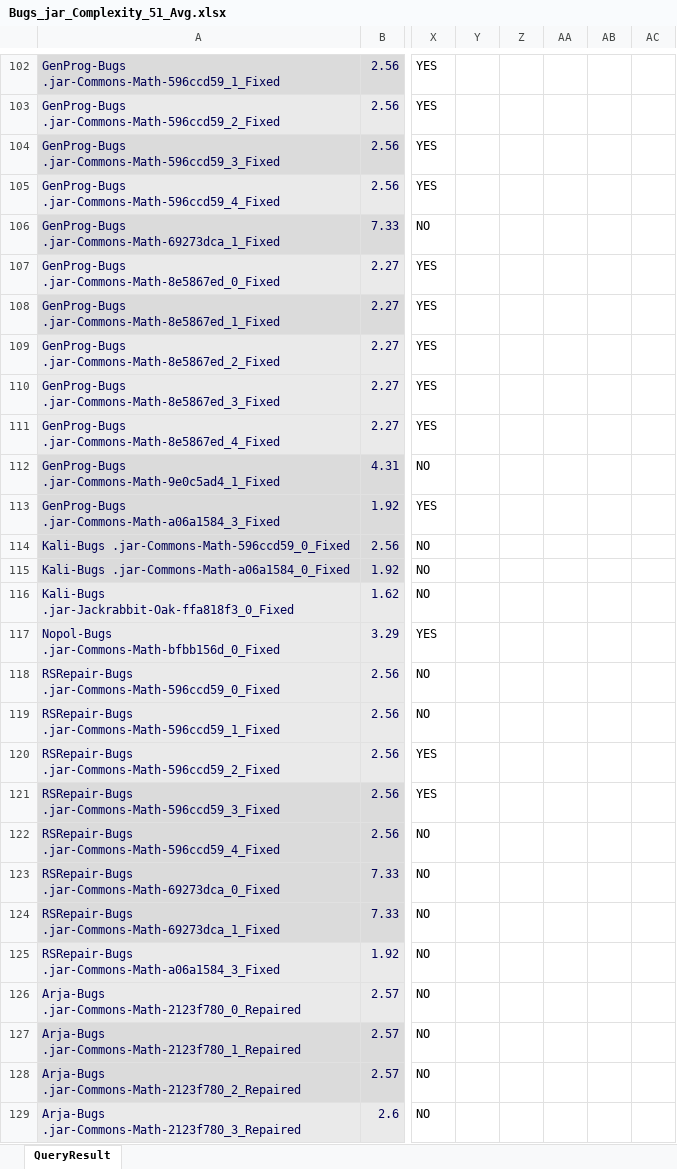
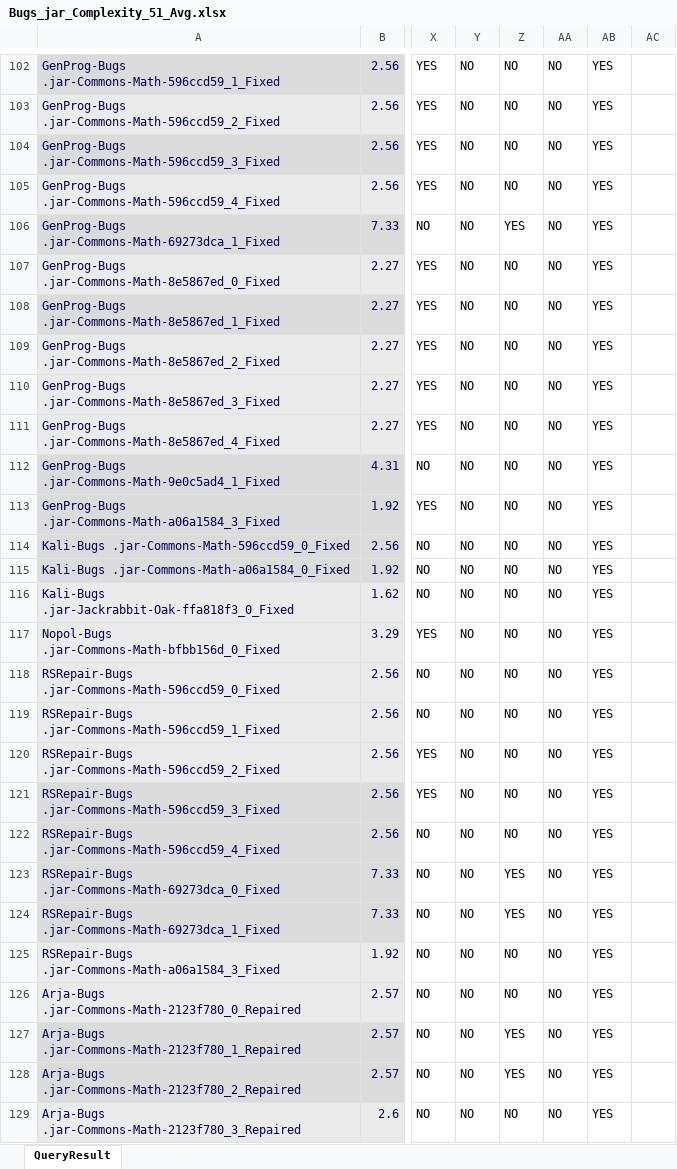
Before and after one commit to zaricu22/APR-PQA, an Excel workbook: 3. Bears_and_Bugs.jar_Metrics/Bugs_jar_Complexity_51_Avg.xlsx, sheet QueryResult, drawn as a sheet; only a part is shown, gaps mark what is left out; values as stored, in another font and other column widths than the file's, no borders; conditional formats not drawn; the diff covers the shown part only; the diff names each change by its address in the sheet, - before the commit and + after, or states it on an @@ line.

```diff
--- a/3. Bears_and_Bugs.jar_Metrics/Bugs_jar_Complexity_51_Avg.xlsx (sheet QueryResult)
+++ b/3. Bears_and_Bugs.jar_Metrics/Bugs_jar_Complexity_51_Avg.xlsx (sheet QueryResult)
-Y102:Y129: (empty)
+Y102:Y129: NO
-Z102:Z105: (empty)
+Z102:Z105: NO
-AA102:AA129: (empty)
+AA102:AA129: NO
-AB102:AB129: (empty)
+AB102:AB129: YES
-Z106: (empty)
+Z106: YES
-Z107:Z122: (empty)
+Z107:Z122: NO
-Z123:Z124: (empty)
+Z123:Z124: YES
-Z125:Z126: (empty)
+Z125:Z126: NO
-Z127:Z128: (empty)
+Z127:Z128: YES
-Z129: (empty)
+Z129: NO
```
Also changed, not shown: 312 edited cells and cell formats elsewhere in this sheet, 3. Bears_and_Bugs.jar_Metrics/Bears_Complexity_42_Avg.xlsx, 4. APR_Eff_Plausible_D4J_Metrics/APR_Eff_Complexity_525_Avg.xlsx.
